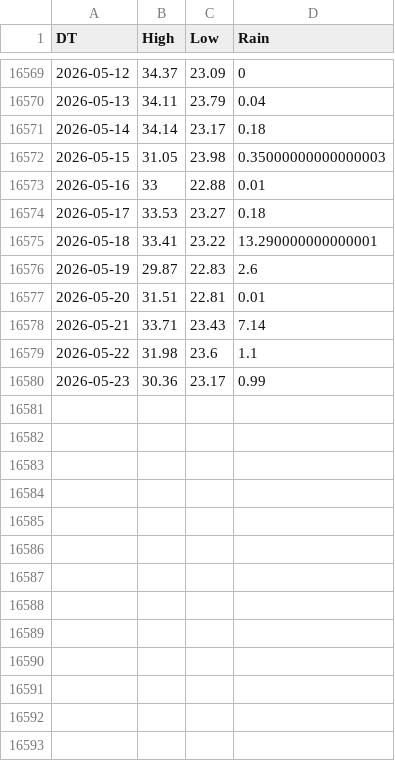
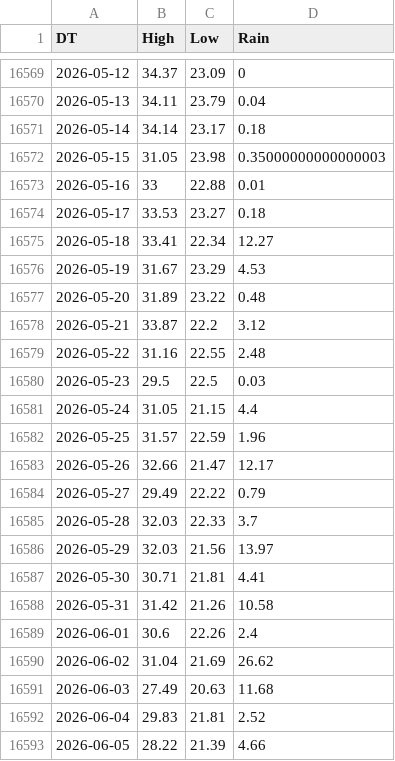
Before and after one commit to skthewimp/bangalore-weather, a CSV file: docs/data/bangalore_daily_weather.csv, drawn as a sheet; only a part is shown, gaps mark what is left out; the diff covers the shown part only.

```diff
--- a/docs/data/bangalore_daily_weather.csv
+++ b/docs/data/bangalore_daily_weather.csv
@@ -16574,7 +16574,20 @@ DT,High,Low,Rain
 2026-05-17,33.53,23.27,0.18
-2026-05-18,33.41,23.22,13.290000000000001
-2026-05-19,29.87,22.83,2.6
-2026-05-20,31.51,22.81,0.01
-2026-05-21,33.71,23.43,7.14
-2026-05-22,31.98,23.6,1.1
-2026-05-23,30.36,23.17,0.99
+2026-05-18,33.41,22.34,12.27
+2026-05-19,31.67,23.29,4.53
+2026-05-20,31.89,23.22,0.48
+2026-05-21,33.87,22.2,3.12
+2026-05-22,31.16,22.55,2.48
+2026-05-23,29.5,22.5,0.03
+2026-05-24,31.05,21.15,4.4
+2026-05-25,31.57,22.59,1.96
+2026-05-26,32.66,21.47,12.17
+2026-05-27,29.49,22.22,0.79
+2026-05-28,32.03,22.33,3.7
+2026-05-29,32.03,21.56,13.97
+2026-05-30,30.71,21.81,4.41
+2026-05-31,31.42,21.26,10.58
+2026-06-01,30.6,22.26,2.4
+2026-06-02,31.04,21.69,26.62
+2026-06-03,27.49,20.63,11.68
+2026-06-04,29.83,21.81,2.52
+2026-06-05,28.22,21.39,4.66
```
Also changed, not shown: 27 added rows elsewhere in this file, 13 other files.
